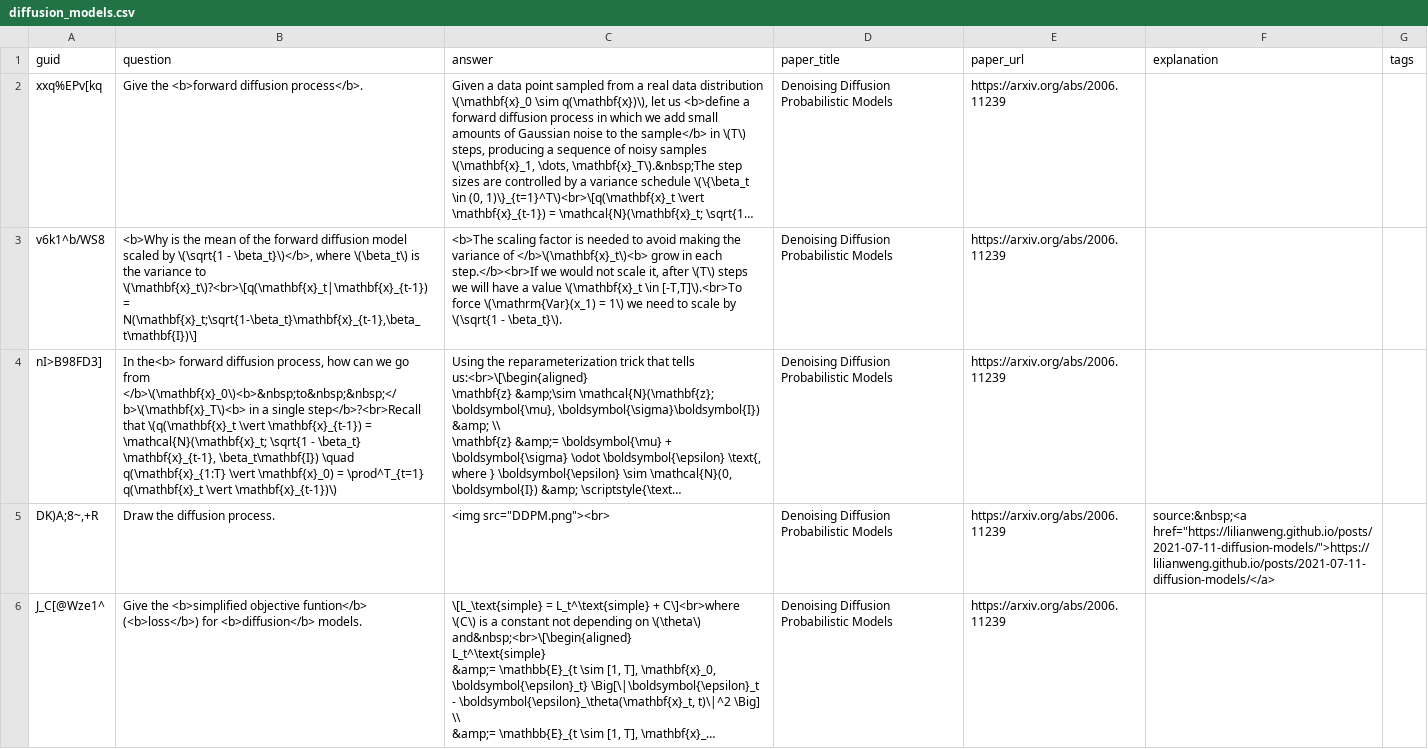
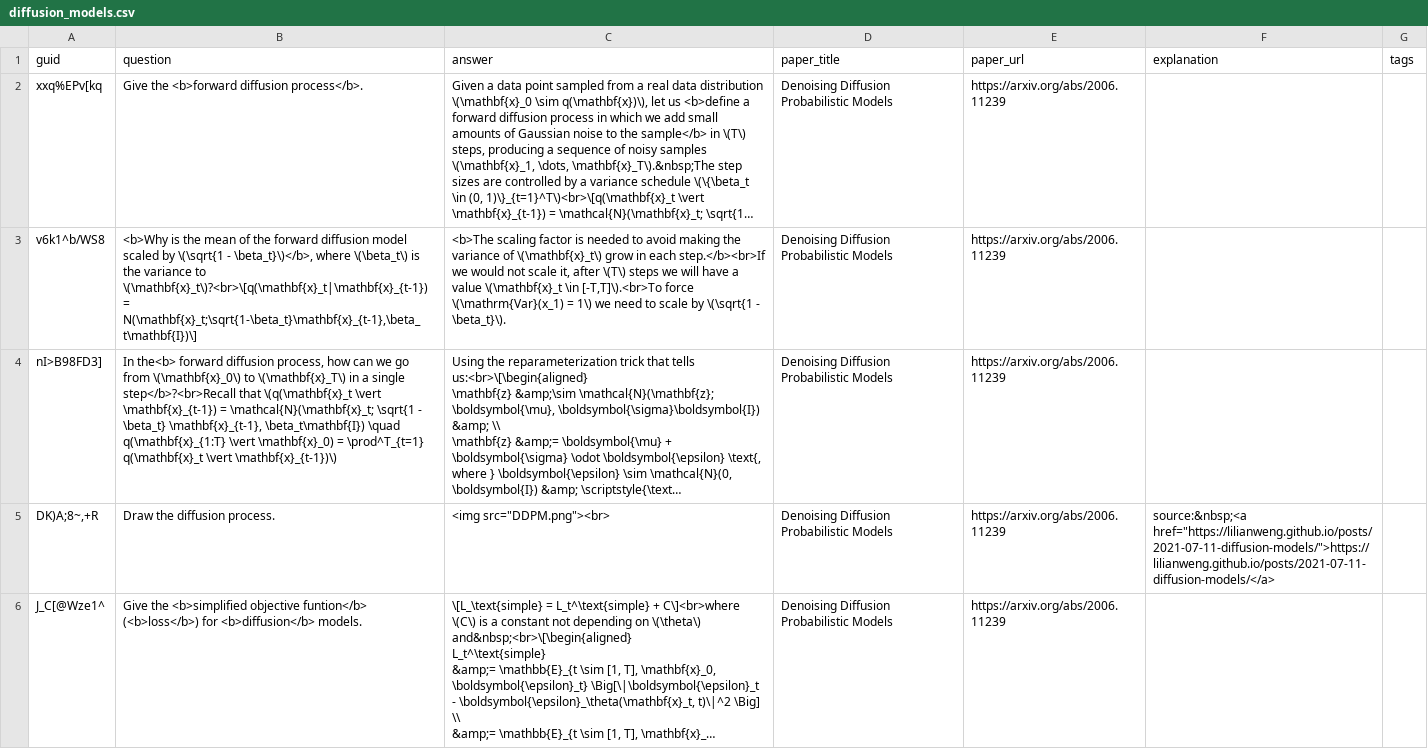
Before and after one commit to Mxbonn/MLRF, a CSV file: flashcards/diffusion_models.csv, drawn as a sheet; only a part is shown; long unchanged cells end in …; the diff names each change by its address in the sheet, - before the commit and + after, or states it on an @@ line.

Commit message:
diffusion update

```diff
--- a/flashcards/diffusion_models.csv
+++ b/flashcards/diffusion_models.csv
-C3 (answer): …variance of </b>\(\mathbf{x}_t\)<b> grow in…
+C3 (answer): …variance of \(\mathbf{x}_t\) grow in…
-B4 (question): …go from </b>\(\mathbf{x}_0\)<b>&nbsp;to&nbsp;&nbsp;</b>\(\mathbf{x}_T\)<b> in a…
+B4 (question): …go from \(\mathbf{x}_0\) to \(\mathbf{x}_T\) in a…
```
